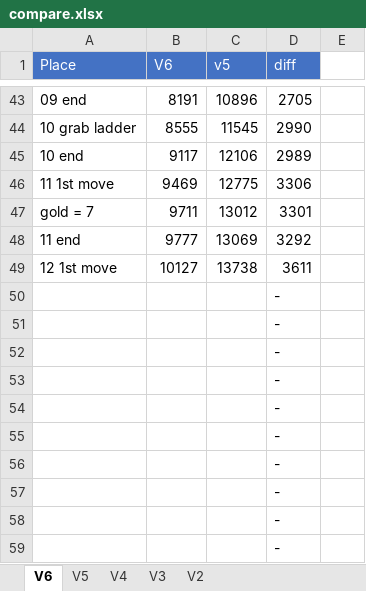
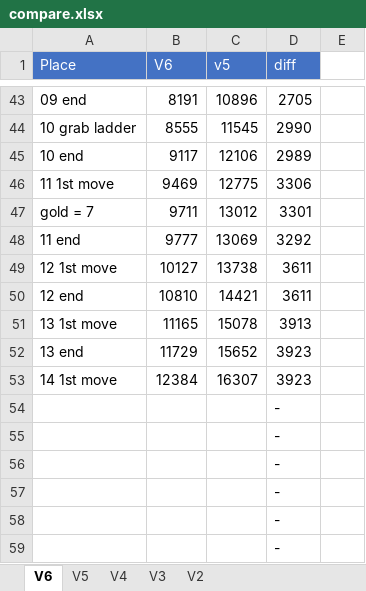
Before and after one commit to adelikat/tas, an Excel workbook: LodeRunner/compare.xlsx, sheet V6, drawn as a sheet; only a part is shown, gaps mark what is left out; values as stored, in another font and other column widths than the file's, no borders; removed rows and columns are numbered as before the commit, all else as after; the diff names each change by its address in the sheet, - before the commit and + after, or states it on an @@ line.

```diff
--- a/LodeRunner/compare.xlsx (sheet V6)
+++ b/LodeRunner/compare.xlsx (sheet V6)
-row 50:  |  |  | -
-row 51:  |  |  | -
-row 52:  |  |  | -
-row 53:  |  |  | -
+row 50: 12 end | 10810 | 14421 | 3611
+row 51: 13 1st move | 11165 | 15078 | 3913
+row 52: 13 end | 11729 | 15652 | 3923
+row 53: 14 1st move | 12384 | 16307 | 3923
```
Also changed, not shown: 1 other file.
